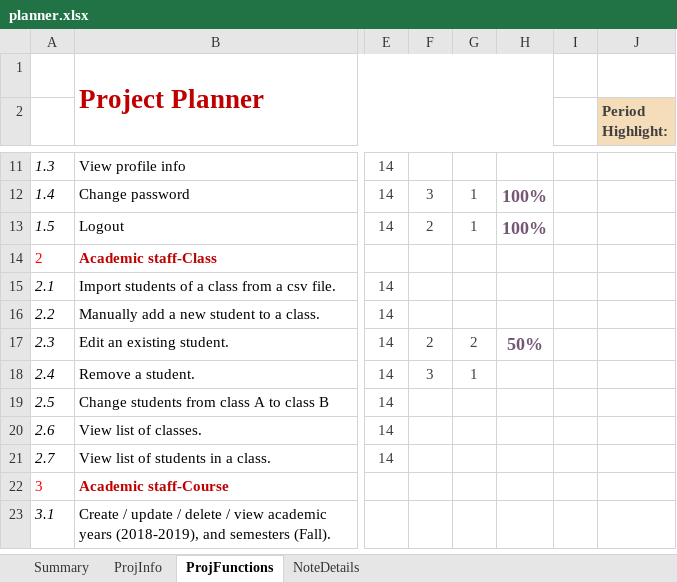
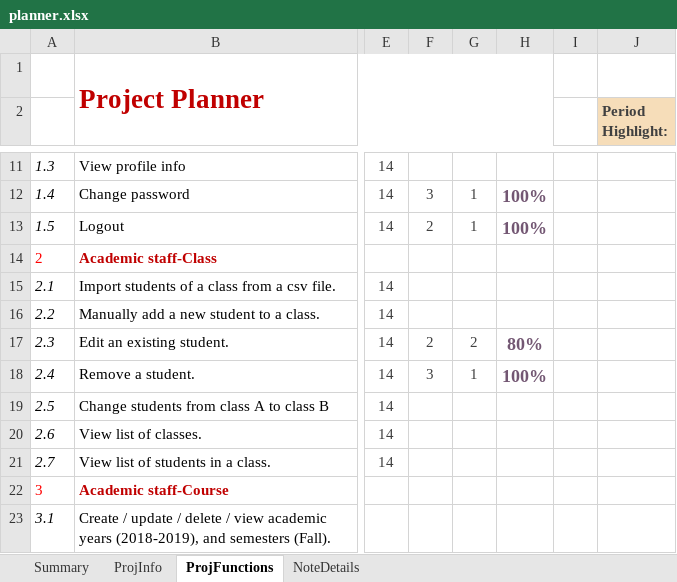
Before and after one commit to kdnminh-wolfris/student-management-system, an Excel workbook: planner.xlsx, sheet ProjFunctions, drawn as a sheet; only a part is shown, gaps mark what is left out; values as stored, in another font and other column widths than the file's, no borders; charts and pictures and conditional formats not drawn; the diff names each change by its address in the sheet, - before the commit and + after, or states it on an @@ line.

Commit message:
update planner

```diff
--- a/planner.xlsx (sheet ProjFunctions)
+++ b/planner.xlsx (sheet ProjFunctions)
-H17: 50%
+H17: 80%
-H18: (empty)
+H18: 100%
```
